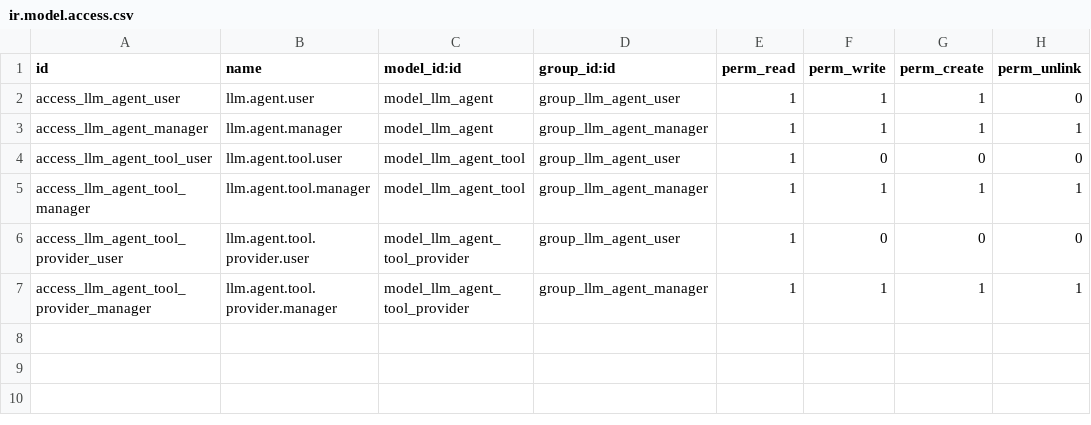
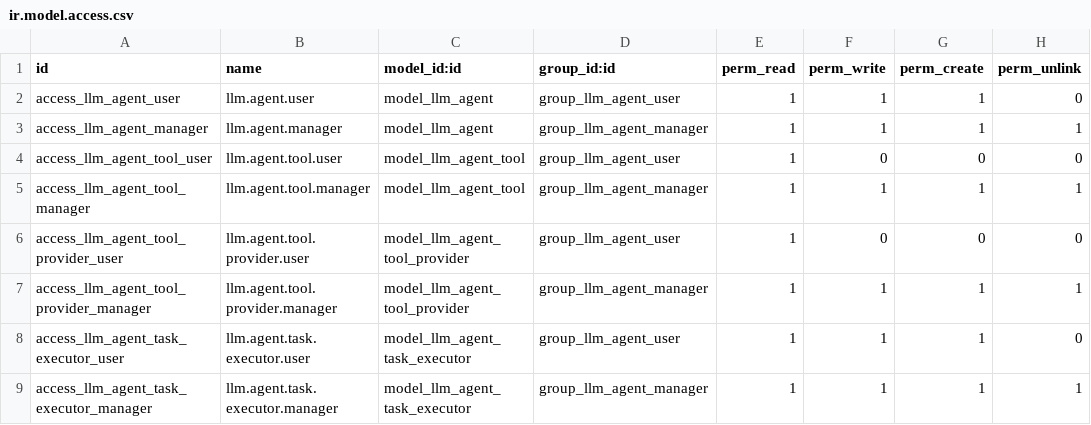
Before and after one commit to eugenechabanov/odoo-llm, a CSV file: llm_agent/security/ir.model.access.csv, drawn as a sheet; the diff names each change by its address in the sheet, - before the commit and + after, or states it on an @@ line.

Commit message:
fix issues with task executor

```diff
--- a/llm_agent/security/ir.model.access.csv
+++ b/llm_agent/security/ir.model.access.csv
+row 8: access_llm_agent_task_executor_user | llm.agent.task.executor.user | model_llm_agent_task_executor | group_llm_agent_user | 1 | 1 | 1 | 0
+row 9: access_llm_agent_task_executor_manager | llm.agent.task.executor.manager | model_llm_agent_task_executor | group_llm_agent_manager | 1 | 1 | 1 | 1
```
Also changed, not shown: 6 other files.
